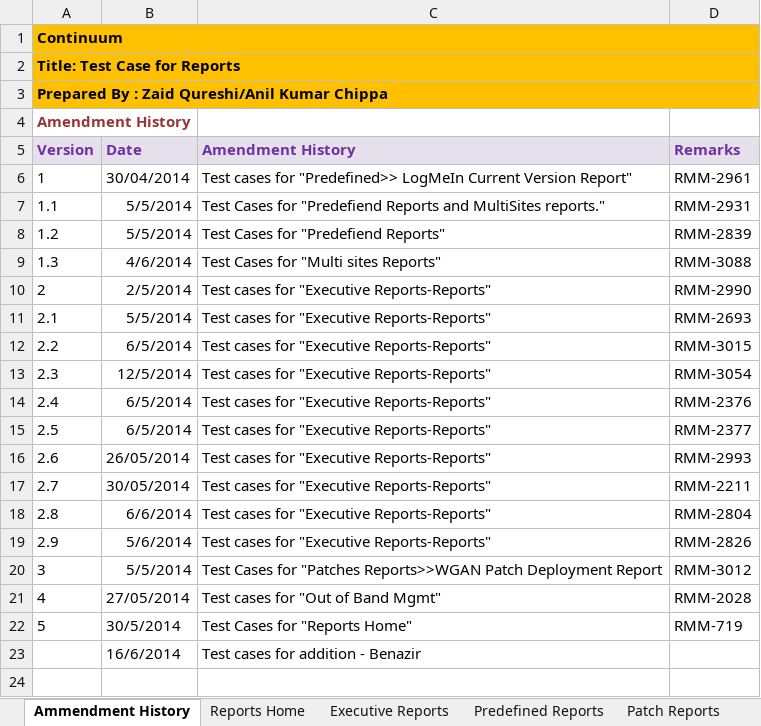
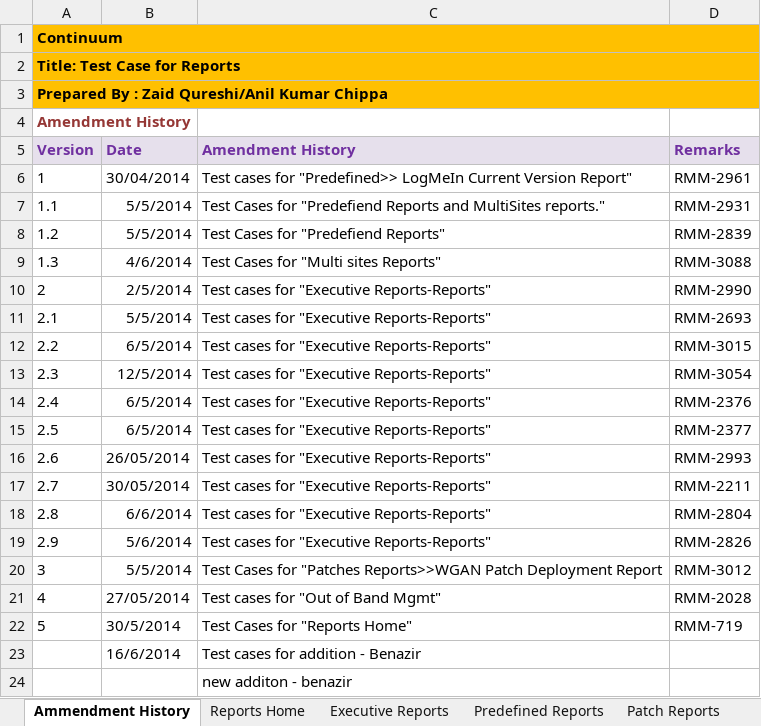
Before and after one commit to benazirsayyad/QA-Test-cases, an Excel workbook: Test Cases_Reports-June 2014 Release.xlsx, sheet Ammendment History, drawn as a sheet; values as stored, in another font and other column widths than the file's, no borders; the diff names each change by its address in the sheet, - before the commit and + after, or states it on an @@ line.

Commit message:
add new line

```diff
--- a/Test Cases_Reports-June 2014 Release.xlsx (sheet Ammendment History)
+++ b/Test Cases_Reports-June 2014 Release.xlsx (sheet Ammendment History)
+row 24:  |  | new additon - benazir
```
